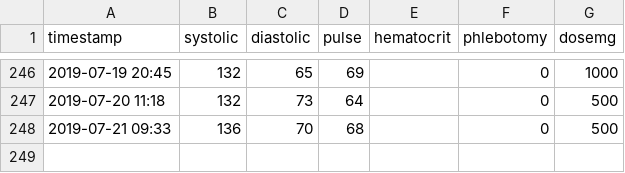
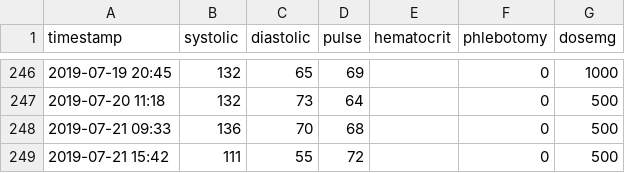
Before and after one commit to doerodney/pv, a CSV file: bloodyhell.csv, drawn as a sheet; only a part is shown, gaps mark what is left out.

Commit message:
Added data.

```diff
--- a/bloodyhell.csv
+++ b/bloodyhell.csv
@@ -248 +248,2 @@ timestamp,systolic,diastolic,pulse,hematocrit,phlebotomy,dosemg
 2019-07-21 09:33,136,70,68,,0,500
+2019-07-21 15:42,111,55,72,,0,500
```
